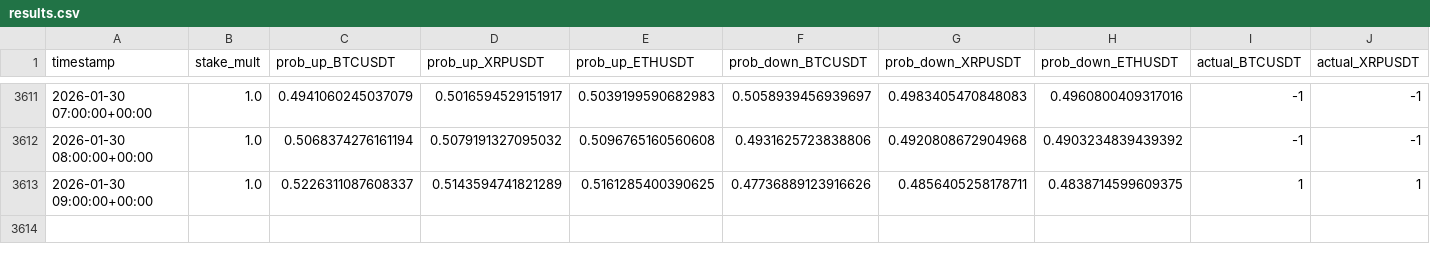
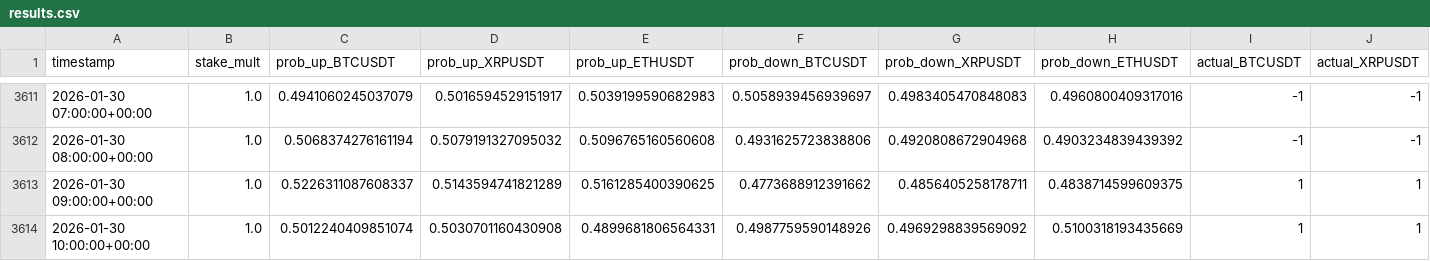
Before and after one commit to mtumalan/csvreader, a CSV file: data/results.csv, drawn as a sheet; only a part is shown, gaps mark what is left out; rows hold the shown columns only; the diff names each change by its address in the sheet, - before the commit and + after, or states it on an @@ line.

Commit message:
auto: append results up to 2026-01-30 14:00:11 UTC

```diff
--- a/data/results.csv
+++ b/data/results.csv
-F3613 (prob_down_BTCUSDT): 0.47736889123916626
+F3613 (prob_down_BTCUSDT): 0.4773688912391662
+row 3614: 2026-01-30 10:00:00+00:00 | 1.0 | 0.5012240409851074 | 0.5030701160430908 | 0.4899681806564331 | 0.4987759590148926 | 0.4969298839569092 | 0.5100318193435669 | 1 | 1
```
